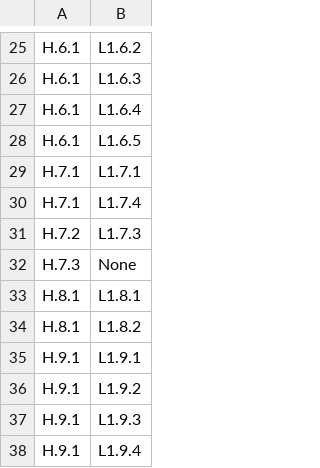
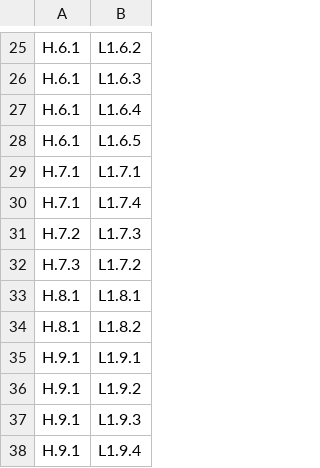
Before and after one commit to STRAST-UPM/ai_requirements_generation_rr, a CSV file: results/analysis/relations/completeness/h_to_l1.csv, drawn as a sheet; only a part is shown, gaps mark what is left out.

```diff
--- a/results/analysis/relations/completeness/h_to_l1.csv
+++ b/results/analysis/relations/completeness/h_to_l1.csv
@@ -31,3 +31,3 @@ H.7.1,L1.7.4
 H.7.2,L1.7.3
-H.7.3,None
+H.7.3,L1.7.2
 H.8.1,L1.8.1
```
